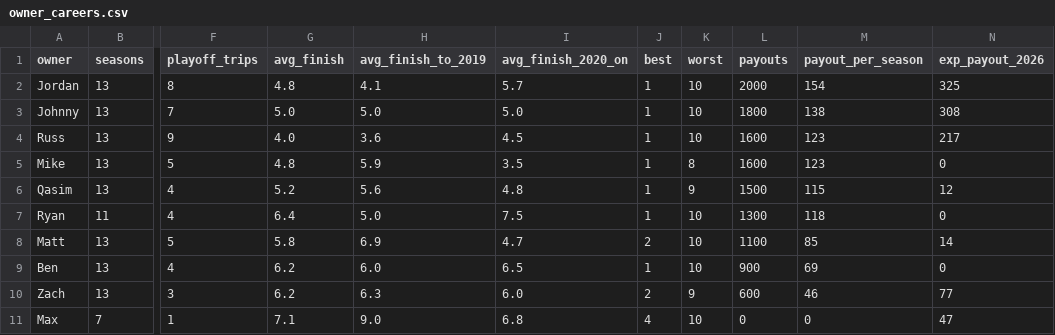
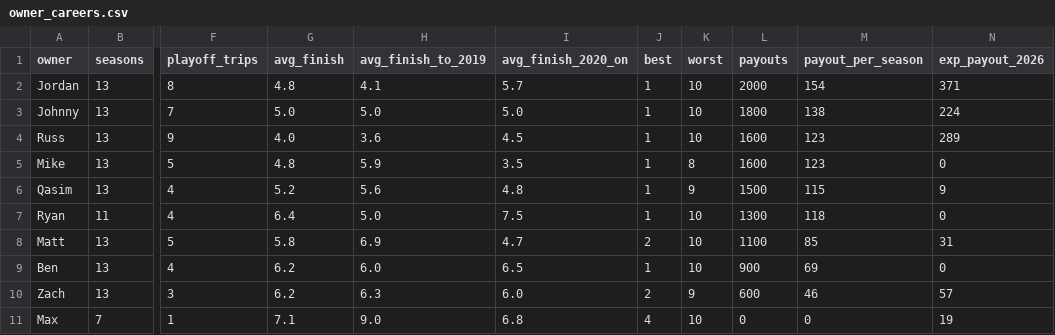
Before and after one commit to jdant19/dynasty-front-office, a CSV file: data/processed/owner_careers.csv, drawn as a sheet; only a part is shown, gaps mark what is left out; the diff names each change by its address in the sheet, - before the commit and + after, or states it on an @@ line.

```diff
--- a/data/processed/owner_careers.csv
+++ b/data/processed/owner_careers.csv
-N2 (exp_payout_2026): 325
+N2 (exp_payout_2026): 371
-N3 (exp_payout_2026): 308
+N3 (exp_payout_2026): 224
-N4 (exp_payout_2026): 217
+N4 (exp_payout_2026): 289
-N6 (exp_payout_2026): 12
+N6 (exp_payout_2026): 9
-N8 (exp_payout_2026): 14
+N8 (exp_payout_2026): 31
-N10 (exp_payout_2026): 77
+N10 (exp_payout_2026): 57
-N11 (exp_payout_2026): 47
+N11 (exp_payout_2026): 19
```
Also changed, not shown: data/processed/decide_trades_review_2026.csv, data/processed/decide_trades_review_history.csv, 15 other files.
